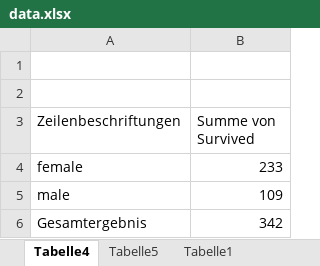
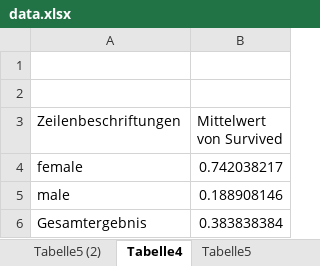
Before and after one commit to popokatapepel/kaggle, an Excel workbook: titanic/data.xlsx, sheet Tabelle4, drawn as a sheet; values as stored, in another font and other column widths than the file's, no borders; charts and pictures not drawn; the diff names each change by its address in the sheet, - before the commit and + after, or states it on an @@ line.

```diff
--- a/titanic/data.xlsx (sheet Tabelle4)
+++ b/titanic/data.xlsx (sheet Tabelle4)
+sheet tab: Tabelle5 (2)
-B3: Summe von Survived
+B3: Mittelwert von Survived
-B4 (Mittelwert von Survived): 233
+B4 (Mittelwert von Survived): 0.742038217
-B5 (Mittelwert von Survived): 109
+B5 (Mittelwert von Survived): 0.188908146
-B6 (Mittelwert von Survived): 342
+B6 (Mittelwert von Survived): 0.383838384
```
Also changed, not shown: sheet Tabelle5, other sheet tabs, charts or pictures.
